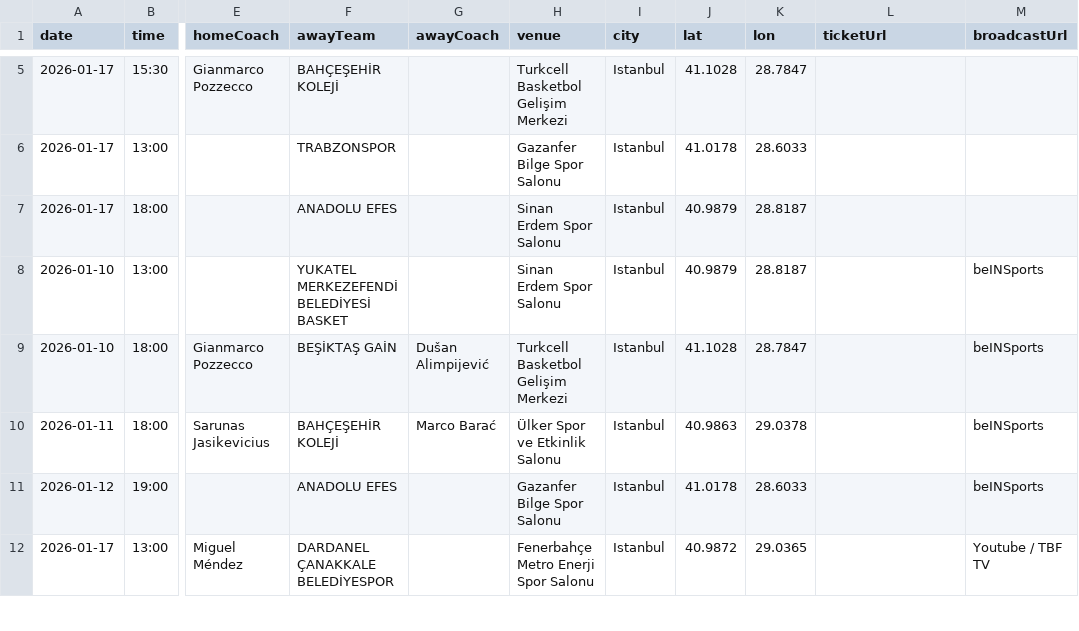
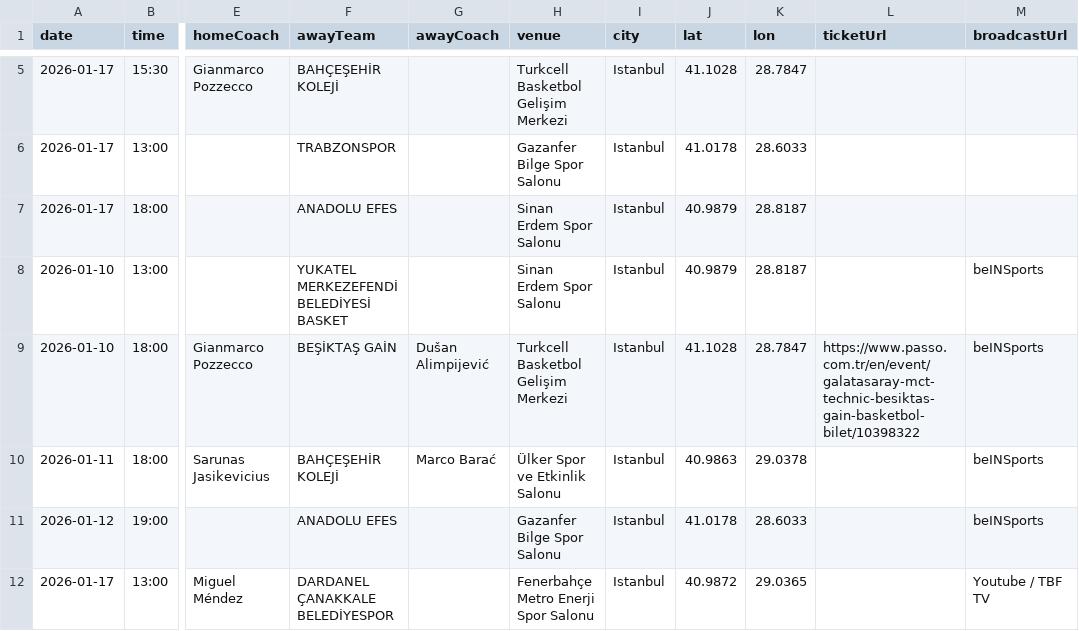
Before and after one commit to berberakif/istan-bulls, a CSV file: data/games.csv, drawn as a sheet; only a part is shown, gaps mark what is left out; the diff names each change by its address in the sheet, - before the commit and + after, or states it on an @@ line.

Commit message:
add passo link for GS-BJK game

```diff
--- a/data/games.csv
+++ b/data/games.csv
-L9 (ticketUrl): (empty)
+L9 (ticketUrl): https://www.passo.com.tr/en/event/galatasaray-mct-technic-besiktas-gain-basketbol-bilet/10398322
```
